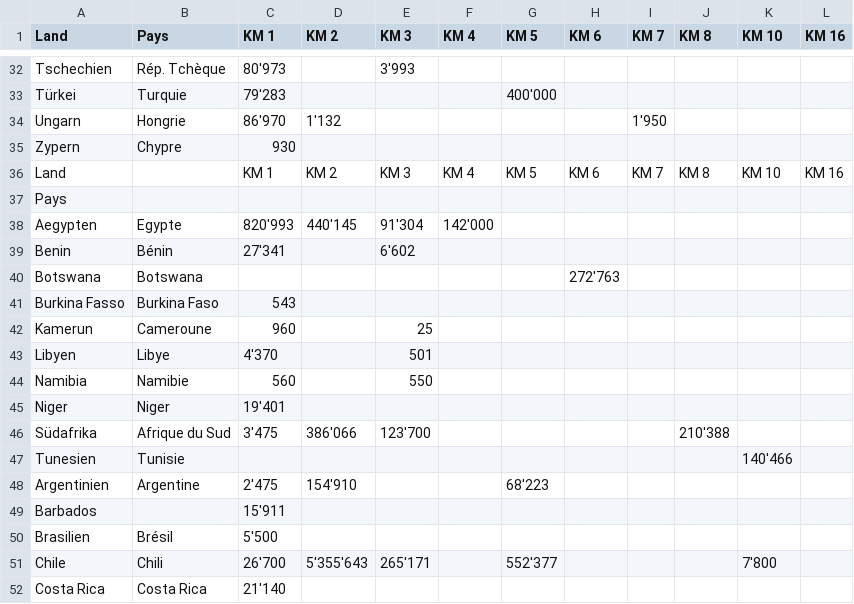
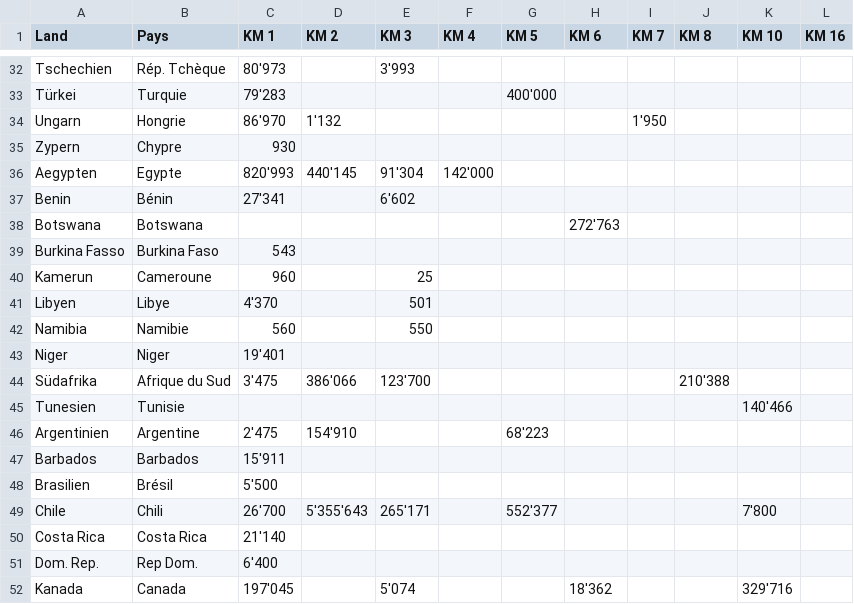
Before and after one commit to lukas-buergi/km-stat, a CSV file: export-control-statistics-original-data/sorted-for-automated-handling/km-nach-kategorie-pro-endempf-staat/2005-01-01-2005-12-31.csv, drawn as a sheet; only a part is shown, gaps mark what is left out; the shorter side is filled out with more unchanged rows; removed rows and columns are numbered as before the commit, all else as after; the diff names each change by its address in the sheet, - before the commit and + after, or states it on an @@ line.

Commit message:
km+ml stats+ekn are imported from csv with a few skipped due to data inconsistencies

```diff
--- a/export-control-statistics-original-data/sorted-for-automated-handling/km-nach-kategorie-pro-endempf-staat/2005-01-01-2005-12-31.csv
+++ b/export-control-statistics-original-data/sorted-for-automated-handling/km-nach-kategorie-pro-endempf-staat/2005-01-01-2005-12-31.csv
-row 36: Land |  | KM 1 | KM 2 | KM 3 | KM 4 | KM 5 | KM 6 | KM 7 | KM 8 | KM 10 | KM 16
-row 37: Pays
-B47 (Pays): (empty)
+B47 (Pays): Barbados
```
Also changed, not shown: export-control-statistics-original-data/sorted-for-automated-handling/km-nach-kategorie-pro-endempf-staat/2020-01-01-2020-03-31.csv, 7 other files.
